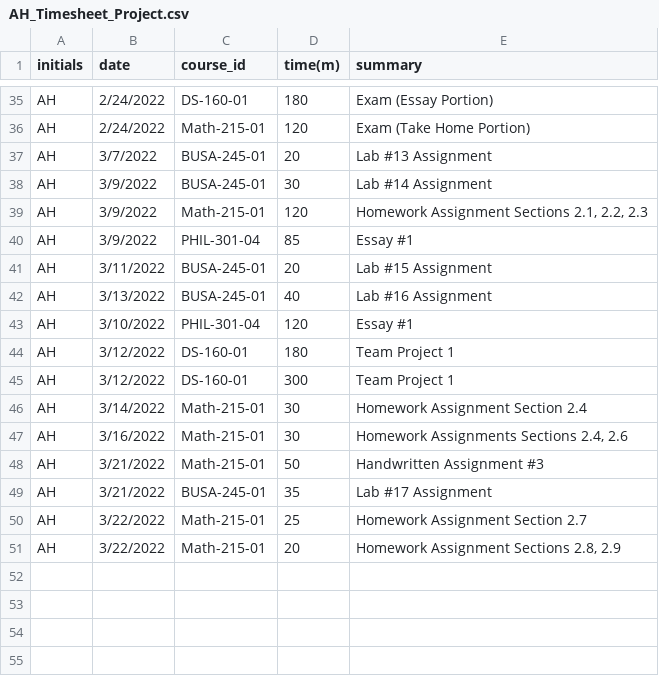
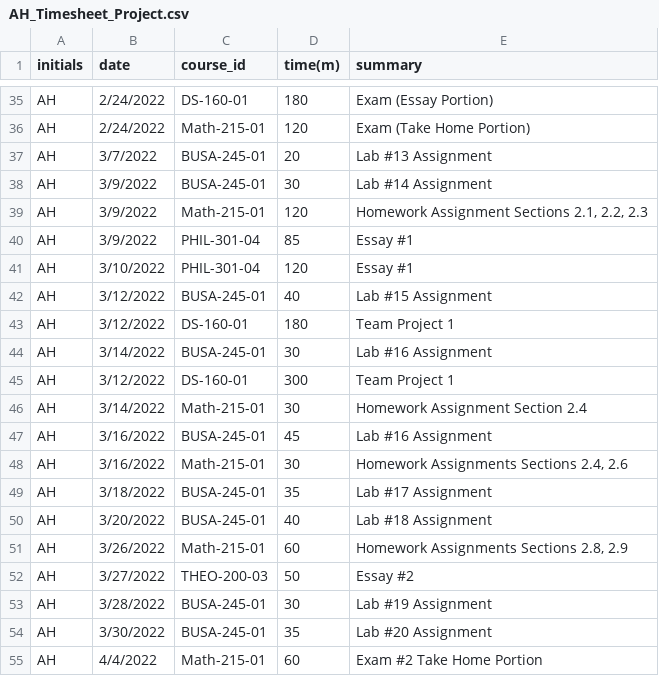
Before and after one commit to Riku129/AH_Timesheet_Project, a CSV file: AH_Timesheet_Project.csv, drawn as a sheet; only a part is shown, gaps mark what is left out.

Commit message:
Add files via upload

```diff
--- a/AH_Timesheet_Project.csv
+++ b/AH_Timesheet_Project.csv
@@ -40,12 +40,16 @@ AH,3/9/2022,Math-215-01,120,"Homework Assignment Sections 2.1, 2.2, 2.3"
 AH,3/9/2022,PHIL-301-04,85,Essay #1
-AH,3/11/2022,BUSA-245-01,20,Lab #15 Assignment
-AH,3/13/2022,BUSA-245-01,40,Lab #16 Assignment
 AH,3/10/2022,PHIL-301-04,120,Essay #1
+AH,3/12/2022,BUSA-245-01,40,Lab #15 Assignment
 AH,3/12/2022,DS-160-01,180,Team Project 1
+AH,3/14/2022,BUSA-245-01,30,Lab #16 Assignment
 AH,3/12/2022,DS-160-01,300,Team Project 1
 AH,3/14/2022,Math-215-01,30,Homework Assignment Section 2.4
+AH,3/16/2022,BUSA-245-01,45,Lab #16 Assignment
 AH,3/16/2022,Math-215-01,30,"Homework Assignments Sections 2.4, 2.6"
-AH,3/21/2022,Math-215-01,50,Handwritten Assignment #3
-AH,3/21/2022,BUSA-245-01,35,Lab #17 Assignment
-AH,3/22/2022,Math-215-01,25,Homework Assignment Section 2.7
-AH,3/22/2022,Math-215-01,20,"Homework Assignment Sections 2.8, 2.9"
+AH,3/18/2022,BUSA-245-01,35,Lab #17 Assignment
+AH,3/20/2022,BUSA-245-01,40,Lab #18 Assignment
+AH,3/26/2022,Math-215-01,60,"Homework Assignments Sections 2.8, 2.9"
+AH,3/27/2022,THEO-200-03,50,Essay #2
+AH,3/28/2022,BUSA-245-01,30,Lab #19 Assignment
+AH,3/30/2022,BUSA-245-01,35,Lab #20 Assignment
+AH,4/4/2022,Math-215-01,60,Exam #2 Take Home Portion
```
